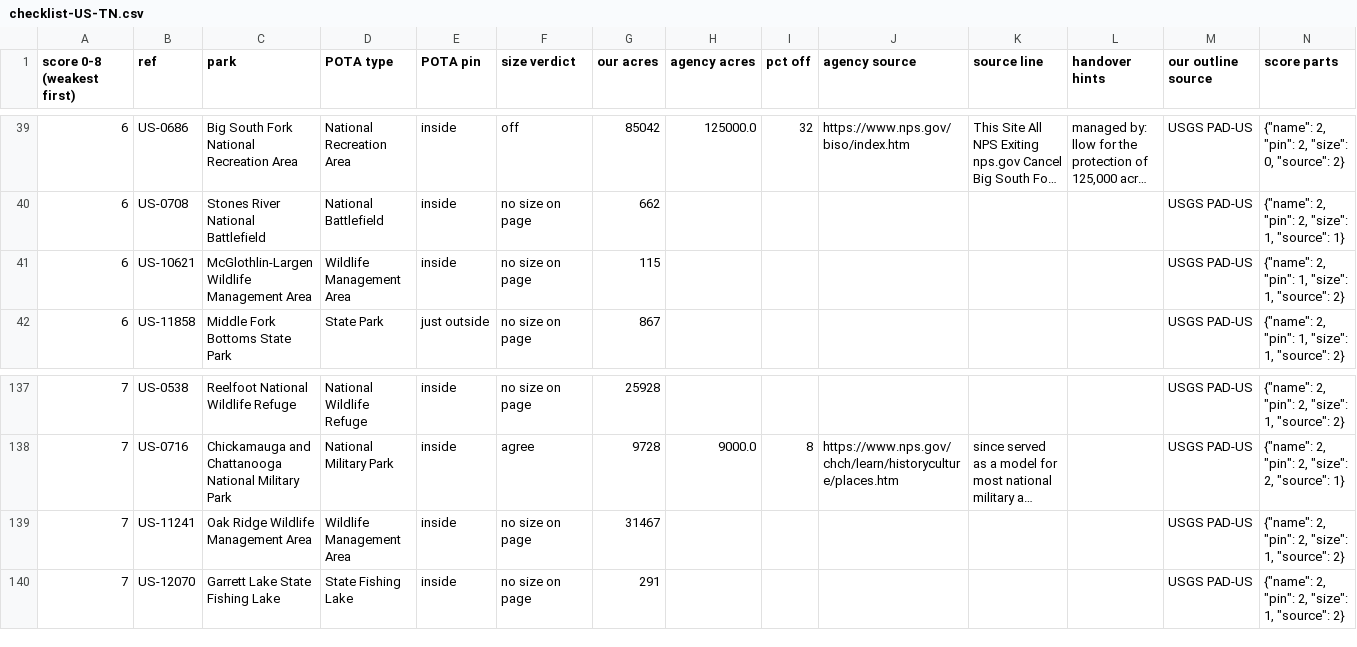
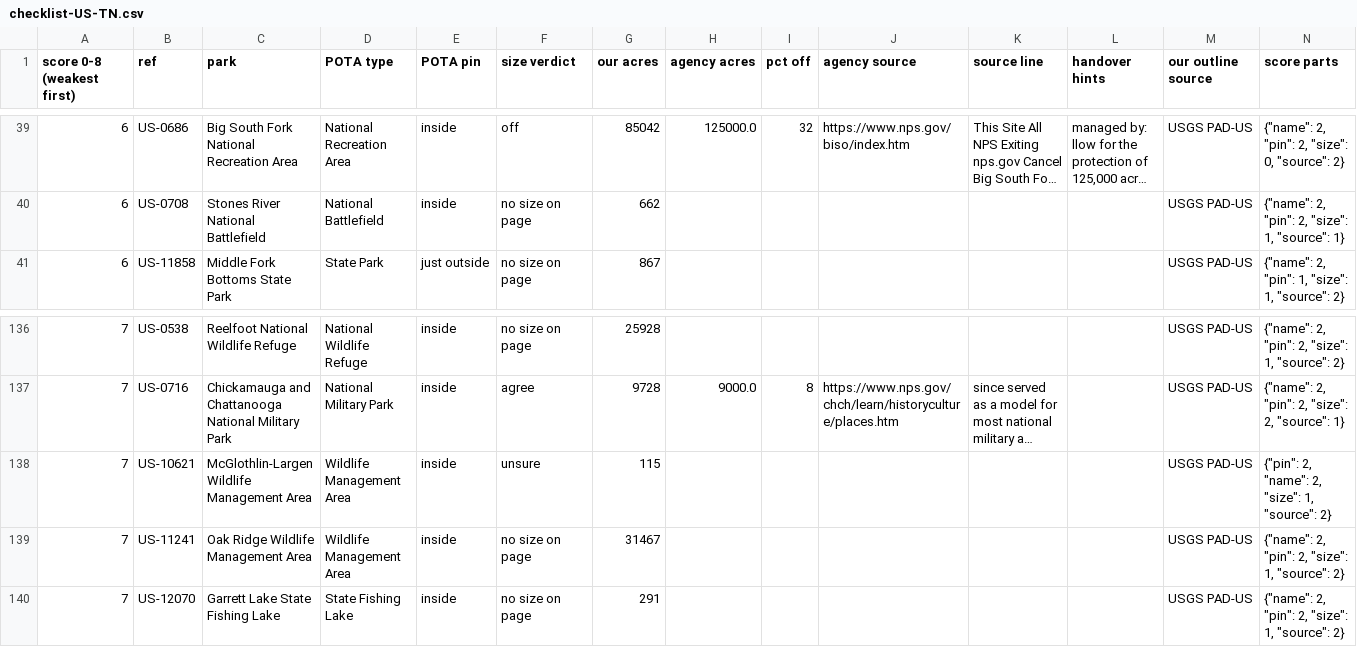
Before and after one commit to KentuckyPortableClub/KPC-Data, a CSV file: data/truth/checklist-US-TN.csv, drawn as a sheet; only a part is shown, gaps mark what is left out; long unchanged cells end in …; removed rows and columns are numbered as before the commit, all else as after; the diff names each change by its address in the sheet, - before the commit and + after, or states it on an @@ line.

```diff
--- a/data/truth/checklist-US-TN.csv
+++ b/data/truth/checklist-US-TN.csv
-row 41: 6 | US-10621 | McGlothlin-Largen Wildlife Management Area | Wildlife Management Area | inside | no size on page | 115 |  |  |  |  |  | USGS PAD-US | {"name": 2, "pin": 1, "size": 1, "source": 2}
+row 138: 7 | US-10621 | McGlothlin-Largen Wildlife Management Area | Wildlife Management Area | inside | unsure | 115 |  |  |  |  |  | USGS PAD-US | {"pin": 2, "name": 2, "size": 1, "source": 2}
```
Also changed, not shown: 10 other files.
